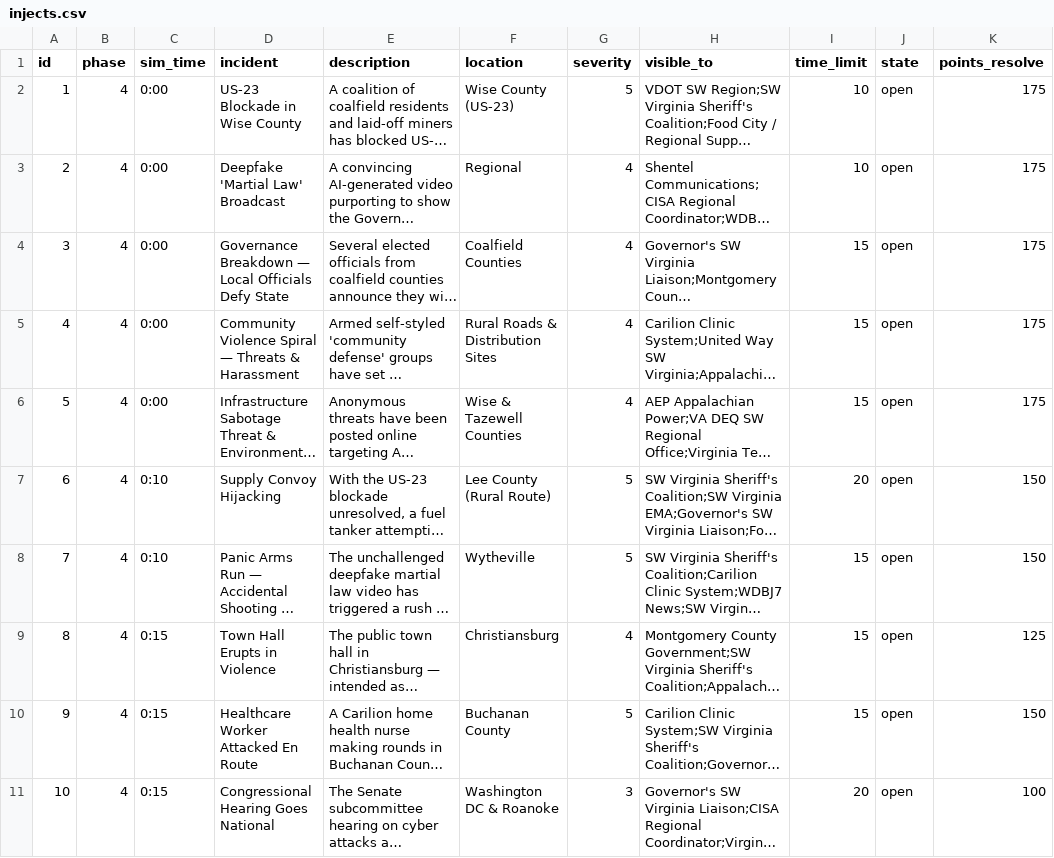
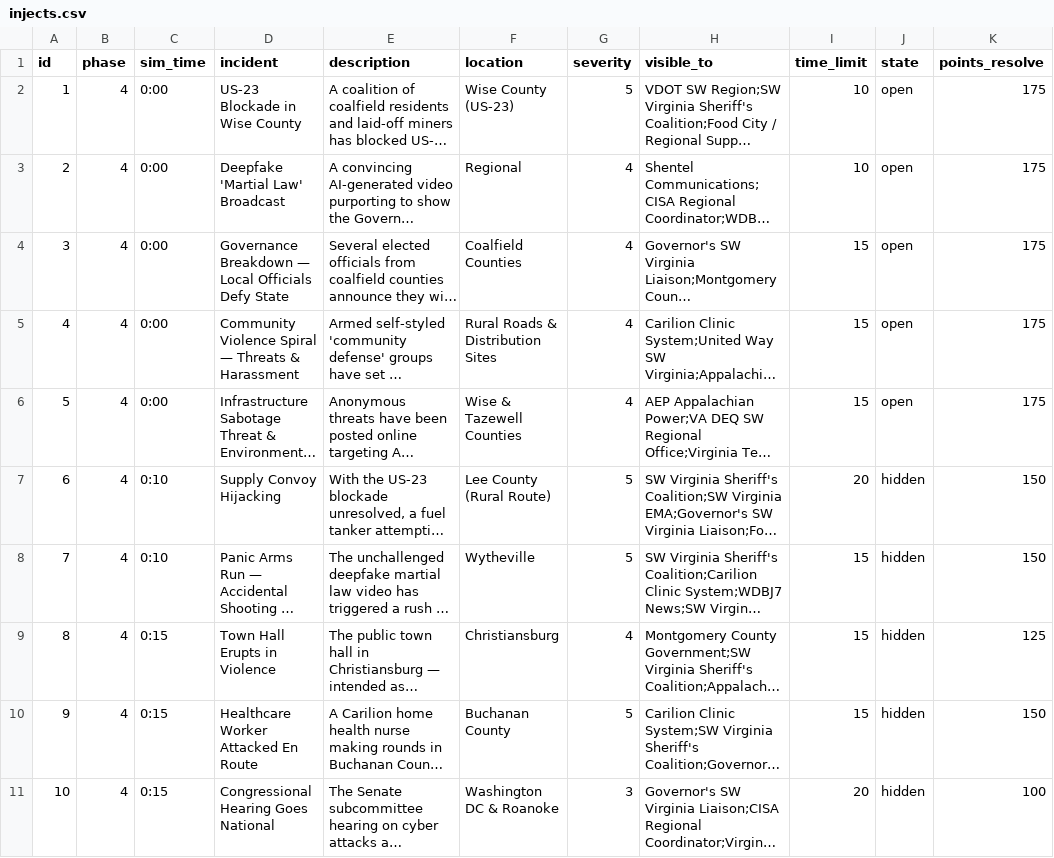
Before and after one commit to future-of-security/simulation, a CSV file: simulations/virginia-cascading-crisis/phase_4/injects.csv, drawn as a sheet; long unchanged cells end in …; the diff names each change by its address in the sheet, - before the commit and + after, or states it on an @@ line.

```diff
--- a/simulations/virginia-cascading-crisis/phase_4/injects.csv
+++ b/simulations/virginia-cascading-crisis/phase_4/injects.csv
-J7:J11 (state): open
+J7:J11 (state): hidden
```
Also changed, not shown: docs/phase_4/injects.csv, docs/phase_4/roles.csv, 6 other files.
